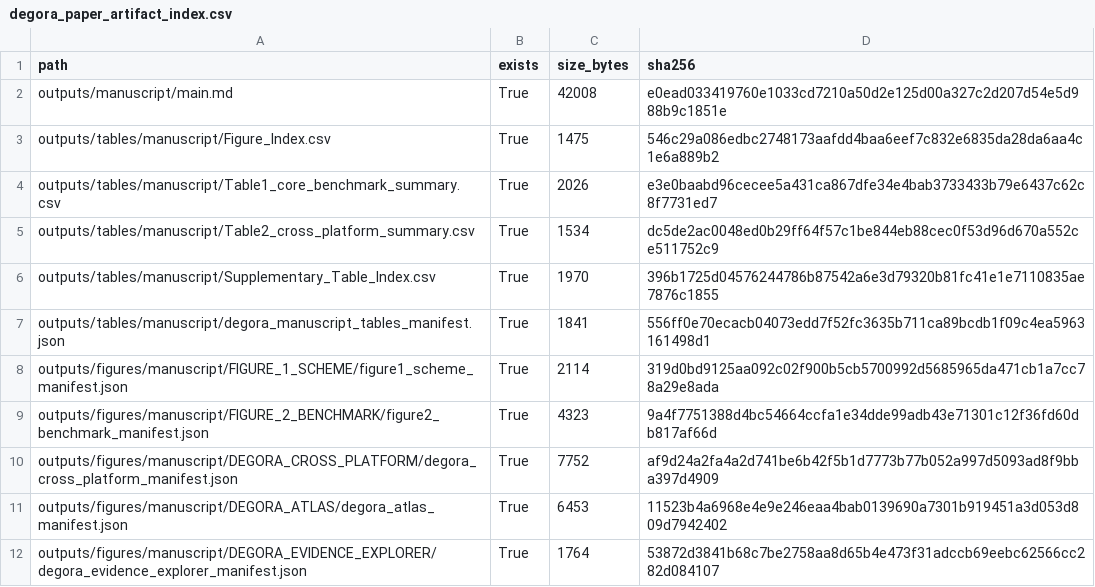
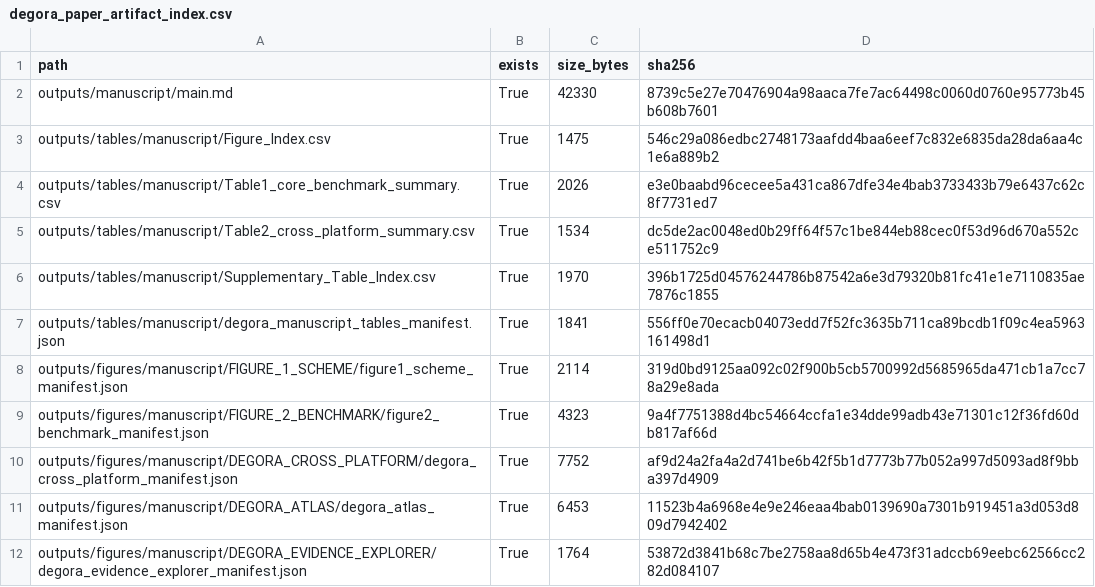
Before and after one commit to kangk1204/DEGORA, a CSV file: outputs/manuscript/degora_paper_artifact_index.csv, drawn as a sheet.

```diff
--- a/outputs/manuscript/degora_paper_artifact_index.csv
+++ b/outputs/manuscript/degora_paper_artifact_index.csv
@@ -1,3 +1,3 @@
 path,exists,size_bytes,sha256
-outputs/manuscript/main.md,True,42008,e0ead033419760e1033cd7210a50d2e125d00a327c2d207d54e5d988b9c1851e
+outputs/manuscript/main.md,True,42330,8739c5e27e70476904a98aaca7fe7ac64498c0060d0760e95773b45b608b7601
 outputs/tables/manuscript/Figure_Index.csv,True,1475,546c29a086edbc2748173aafdd4baa6eef7c832e6835da28da6aa4c1e6a889b2
```
Also changed, not shown: 4 other files.
